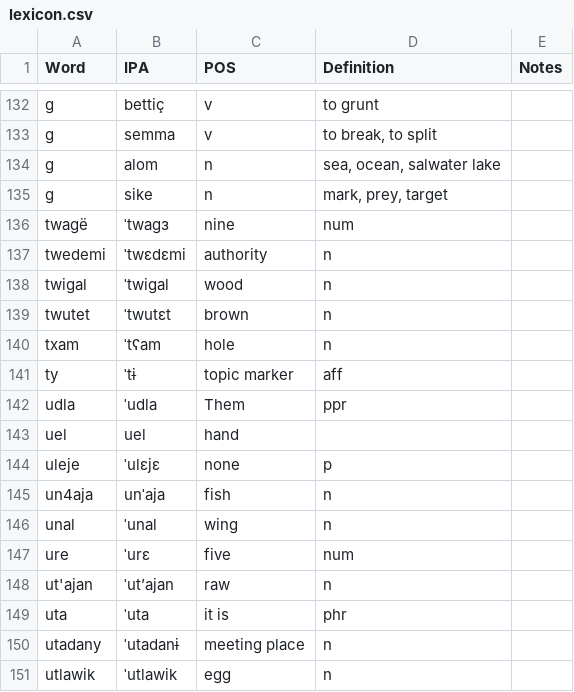
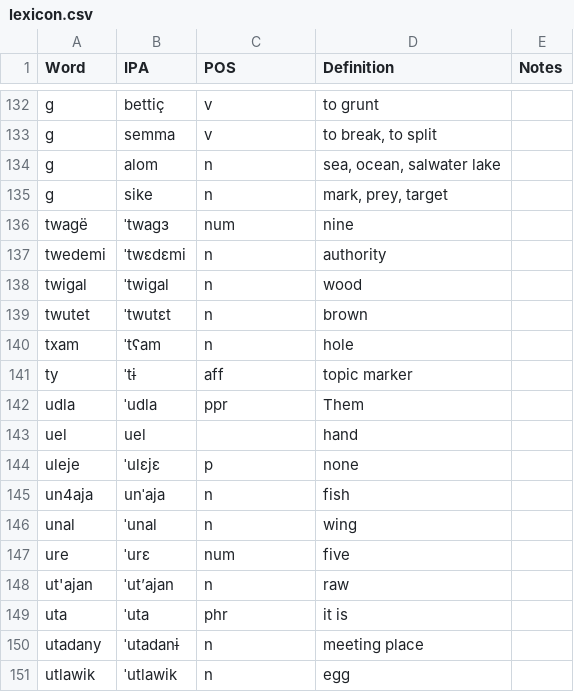
Before and after one commit to Neonnaut/Dictionary-csv-to-Latex-Generator, a CSV file: lexicon.csv, drawn as a sheet; only a part is shown, gaps mark what is left out; the diff covers the shown part only.

```diff
--- a/lexicon.csv
+++ b/lexicon.csv
@@ -135,17 +135,17 @@ g,alom,n,"sea, ocean, salwater lake",
 g,sike,n,"mark, prey, target",
-twagë,ˈtwagɜ,nine,num,
-twedemi,ˈtwɛdɛmi,authority,n,
-twigal,ˈtwigal,wood,n,
-twutet,ˈtwutɛt,brown,n,
-txam,ˈtʕam,hole,n,
-ty,ˈtɨ,topic marker,aff,
-udla,ˈudla,Them,ppr,
-uel,uel,hand,,
-uleje,ˈulɛjɛ,none,p,
-un4aja,unˈaja,fish,n,
-unal,ˈunal,wing,n,
-ure,ˈurɛ,five,num,
-ut'ajan,ˈutʼajan,raw,n,
-uta,ˈuta,it is,phr,
-utadany,ˈutadanɨ,meeting place,n,
-utlawik,ˈutlawik,egg,n,
+twagë,ˈtwagɜ,num,nine,
+twedemi,ˈtwɛdɛmi,n,authority,
+twigal,ˈtwigal,n,wood,
+twutet,ˈtwutɛt,n,brown,
+txam,ˈtʕam,n,hole,
+ty,ˈtɨ,aff,topic marker,
+udla,ˈudla,ppr,Them,
+uel,uel,,hand,
+uleje,ˈulɛjɛ,p,none,
+un4aja,unˈaja,n,fish,
+unal,ˈunal,n,wing,
+ure,ˈurɛ,num,five,
+ut'ajan,ˈutʼajan,n,raw,
+uta,ˈuta,phr,it is,
+utadany,ˈutadanɨ,n,meeting place,
+utlawik,ˈutlawik,n,egg,
```
Also changed, not shown: 9 added rows, 9 removed rows and 27 edited cells elsewhere in this file, 2 other files.
